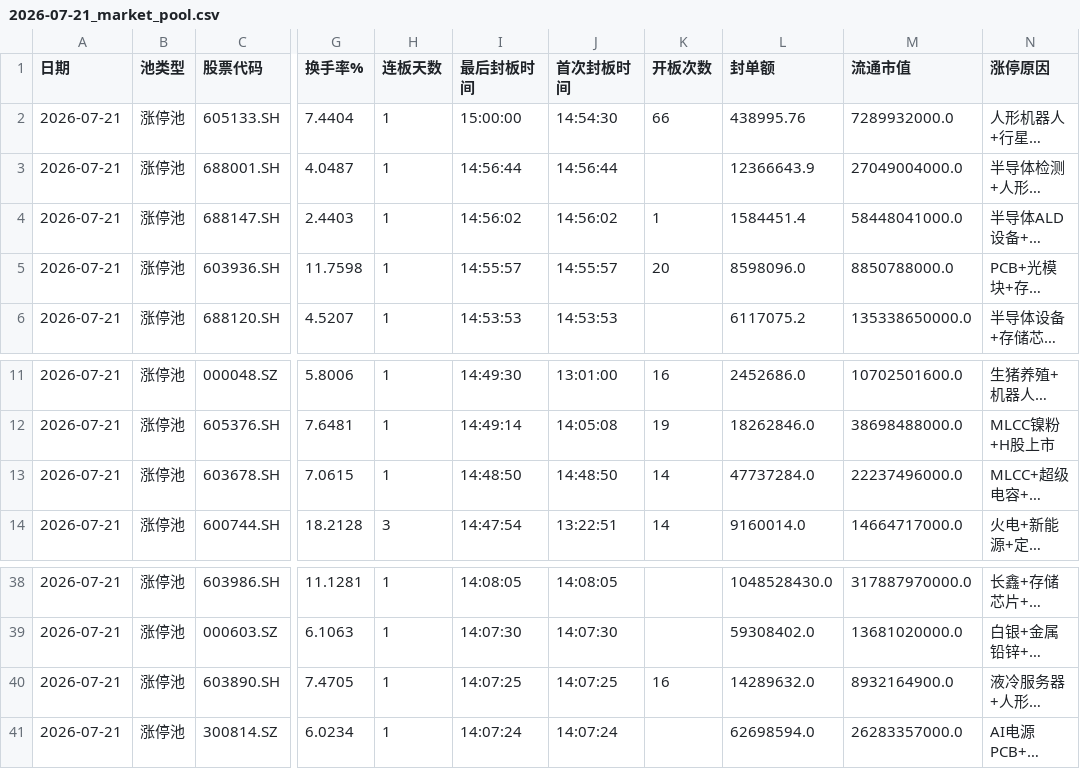
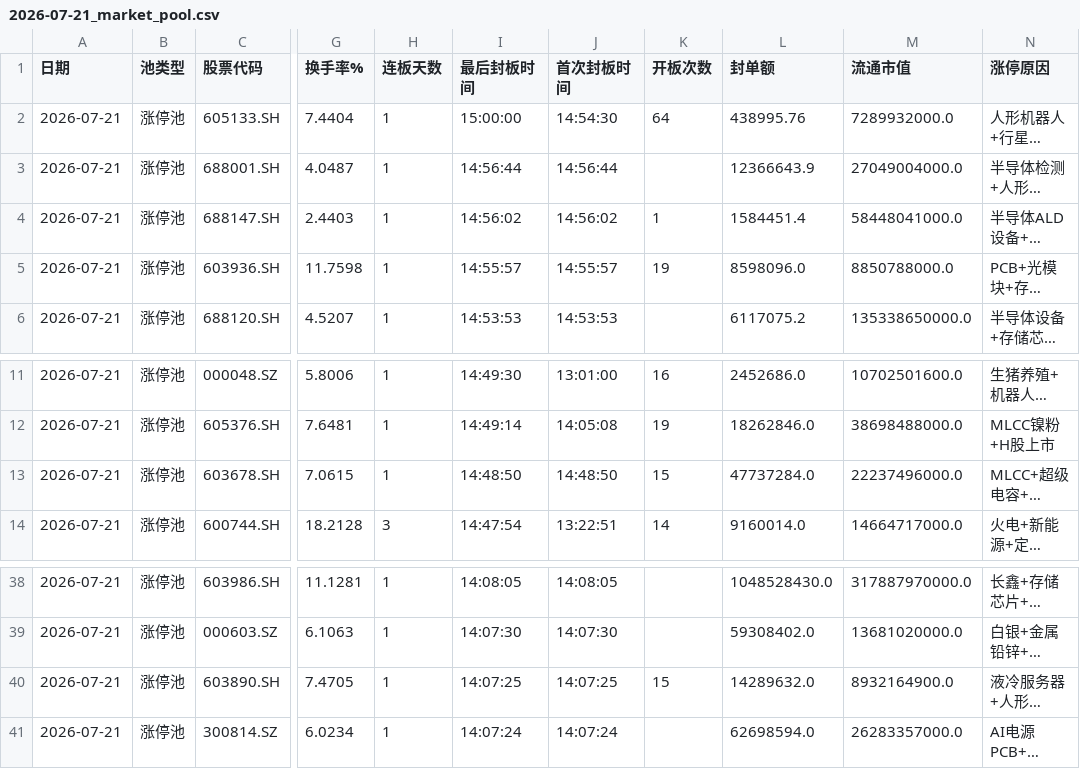
Before and after one commit to z562261070/Cailianpress-Feishu-Bot, a CSV file: output/date/2026-07-21_market_pool.csv, drawn as a sheet; only a part is shown, gaps mark what is left out; long unchanged cells end in …; the diff names each change by its address in the sheet, - before the commit and + after, or states it on an @@ line.

```diff
--- a/output/date/2026-07-21_market_pool.csv
+++ b/output/date/2026-07-21_market_pool.csv
-K2 (开板次数): 66
+K2 (开板次数): 64
-K5 (开板次数): 20
+K5 (开板次数): 19
-K13 (开板次数): 14
+K13 (开板次数): 15
-K40 (开板次数): 16
+K40 (开板次数): 15
```
Also changed, not shown: output/date/5day/recent_5days_market_pool.csv, 1 other file.
